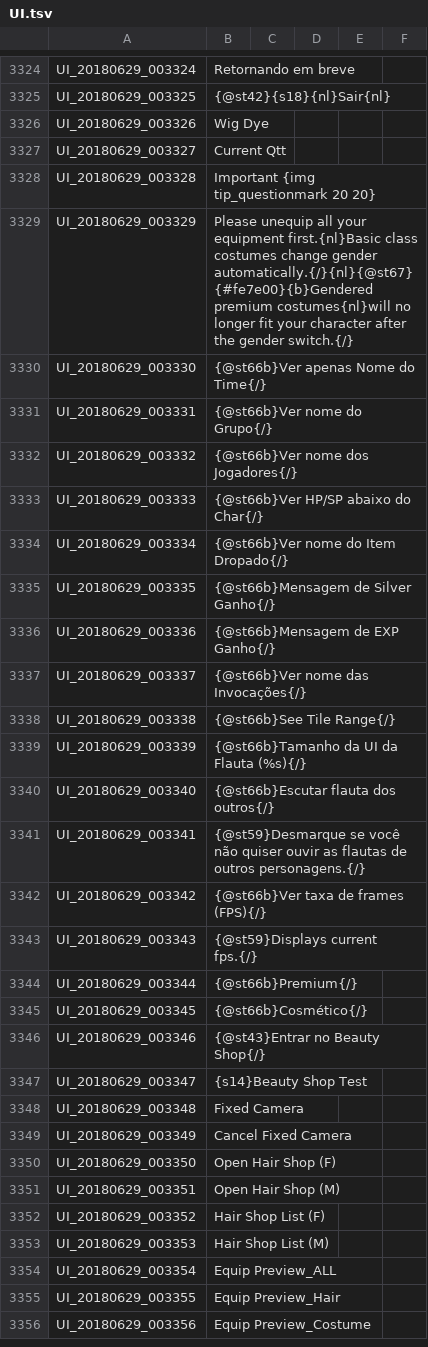
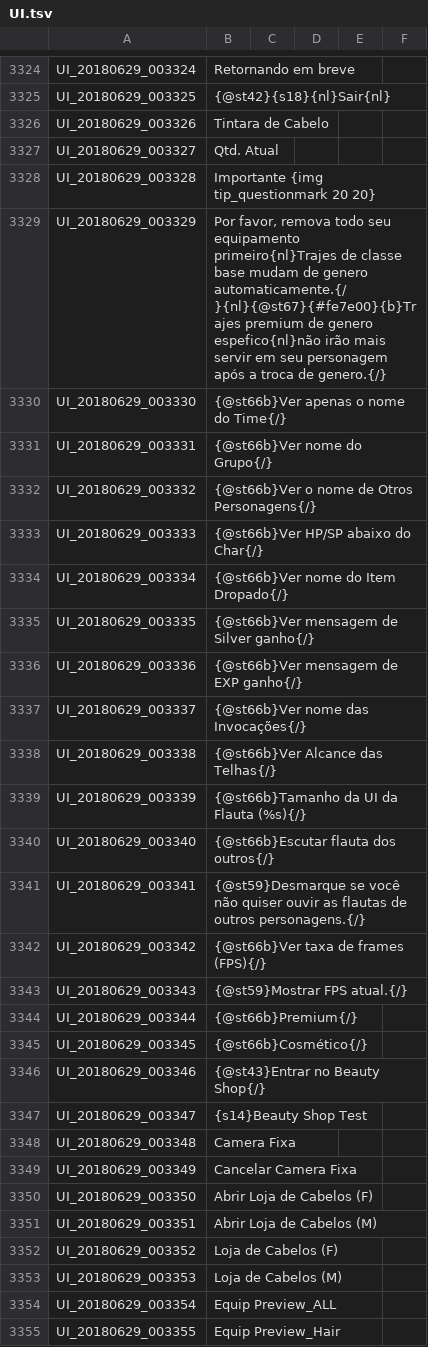
Before and after one commit to Treeofsavior/PortugueseTranslation, a TSV file: UI.tsv, drawn as a sheet; only a part is shown, gaps mark what is left out; the shorter side is filled out with more unchanged rows; the diff covers the shown part only.

Commit message:
UI update

```diff
--- a/UI.tsv
+++ b/UI.tsv
@@ -3325,15 +3325,15 @@ UI_20180629_003324	Retornando em breve
 UI_20180629_003325	{@st42}{s18}{nl}Sair{nl}
-UI_20180629_003326	Wig Dye
-UI_20180629_003327	Current Qtt
-UI_20180629_003328	Important {img tip_questionmark 20 20}
-UI_20180629_003329	Please unequip all your equipment first.{nl}Basic class costumes change gender automatically.{/}{nl}{@st67}{#fe7e00}{b}Gendered premium costumes{nl}will no longer fit your character after the gender switch.{/}
-UI_20180629_003330	{@st66b}Ver apenas Nome do Time{/}
+UI_20180629_003326	Tintara de Cabelo
+UI_20180629_003327	Qtd. Atual
+UI_20180629_003328	Importante {img tip_questionmark 20 20}
+UI_20180629_003329	Por favor, remova todo seu equipamento primeiro{nl}Trajes de classe base mudam de genero automaticamente.{/}{nl}{@st67}{#fe7e00}{b}Trajes premium de genero espefico{nl}não irão mais servir em seu personagem após a troca de genero.{/}
+UI_20180629_003330	{@st66b}Ver apenas o nome do Time{/}
 UI_20180629_003331	{@st66b}Ver nome do Grupo{/}
-UI_20180629_003332	{@st66b}Ver nome dos Jogadores{/}
+UI_20180629_003332	{@st66b}Ver o nome de Otros Personagens{/}
 UI_20180629_003333	{@st66b}Ver HP/SP abaixo do Char{/}
 UI_20180629_003334	{@st66b}Ver nome do Item Dropado{/}
-UI_20180629_003335	{@st66b}Mensagem de Silver Ganho{/}
-UI_20180629_003336	{@st66b}Mensagem de EXP Ganho{/}
+UI_20180629_003335	{@st66b}Ver mensagem de Silver ganho{/}
+UI_20180629_003336	{@st66b}Ver mensagem de EXP ganho{/}
 UI_20180629_003337	{@st66b}Ver nome das Invocações{/}
-UI_20180629_003338	{@st66b}See Tile Range{/}
+UI_20180629_003338	{@st66b}Ver Alcance das Telhas{/}
 UI_20180629_003339	{@st66b}Tamanho da UI da Flauta (%s){/}
@@ -3342,3 +3342,3 @@ UI_20180629_003341	{@st59}Desmarque se você não quiser ouvir as flautas de out
 UI_20180629_003342	{@st66b}Ver taxa de frames (FPS){/}
-UI_20180629_003343	{@st59}Displays current fps.{/}
+UI_20180629_003343	{@st59}Mostrar FPS atual.{/}
 UI_20180629_003344	{@st66b}Premium{/}
@@ -3347,8 +3347,8 @@ UI_20180629_003346	{@st43}Entrar no Beauty Shop{/}
 UI_20180629_003347	{s14}Beauty Shop Test
-UI_20180629_003348	Fixed Camera
-UI_20180629_003349	Cancel Fixed Camera
-UI_20180629_003350	Open Hair Shop (F)
-UI_20180629_003351	Open Hair Shop (M)
-UI_20180629_003352	Hair Shop List (F)
-UI_20180629_003353	Hair Shop List (M)
+UI_20180629_003348	Camera Fixa
+UI_20180629_003349	Cancelar Camera Fixa
+UI_20180629_003350	Abrir Loja de Cabelos (F)
+UI_20180629_003351	Abrir Loja de Cabelos (M)
+UI_20180629_003352	Loja de Cabelos (F)
+UI_20180629_003353	Loja de Cabelos (M)
 UI_20180629_003354	Equip Preview_ALL
```
Also changed, not shown: 88 edited cells elsewhere in this file.
